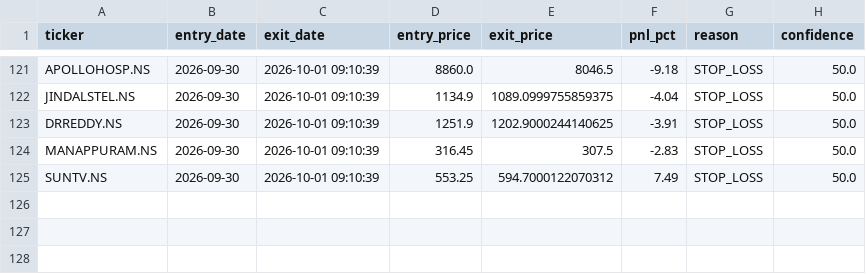
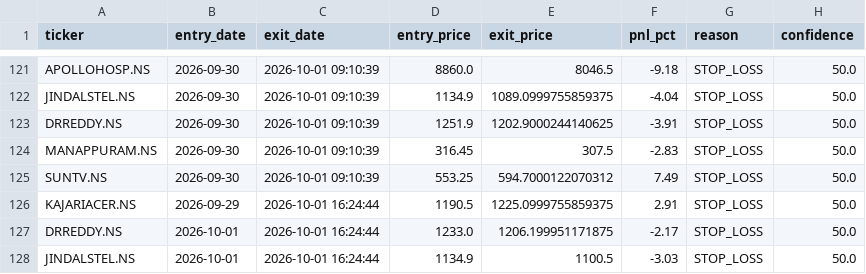
Before and after one commit to kira-stockmarket/ema-backtest, a CSV file: paper_trade_history.csv, drawn as a sheet; only a part is shown, gaps mark what is left out.

```diff
--- a/paper_trade_history.csv
+++ b/paper_trade_history.csv
@@ -125 +125,4 @@ MANAPPURAM.NS,2026-09-30,2026-10-01 09:10:39,316.45,307.5,-2.83,STOP_LOSS,50.0
 SUNTV.NS,2026-09-30,2026-10-01 09:10:39,553.25,594.7000122070312,7.49,STOP_LOSS,50.0
+KAJARIACER.NS,2026-09-29,2026-10-01 16:24:44,1190.5,1225.0999755859375,2.91,STOP_LOSS,50.0
+DRREDDY.NS,2026-10-01,2026-10-01 16:24:44,1233.0,1206.199951171875,-2.17,STOP_LOSS,50.0
+JINDALSTEL.NS,2026-10-01,2026-10-01 16:24:44,1134.9,1100.5,-3.03,STOP_LOSS,50.0
```
Also changed, not shown: nifty500_broom_breakout_results.csv, 2 other files.
